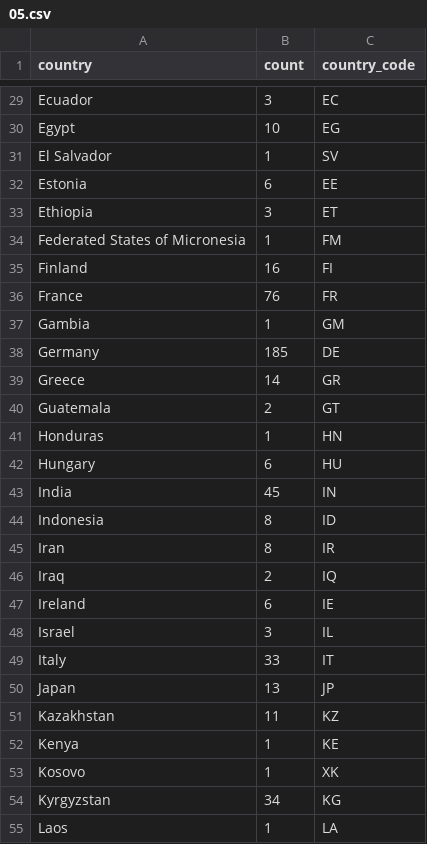
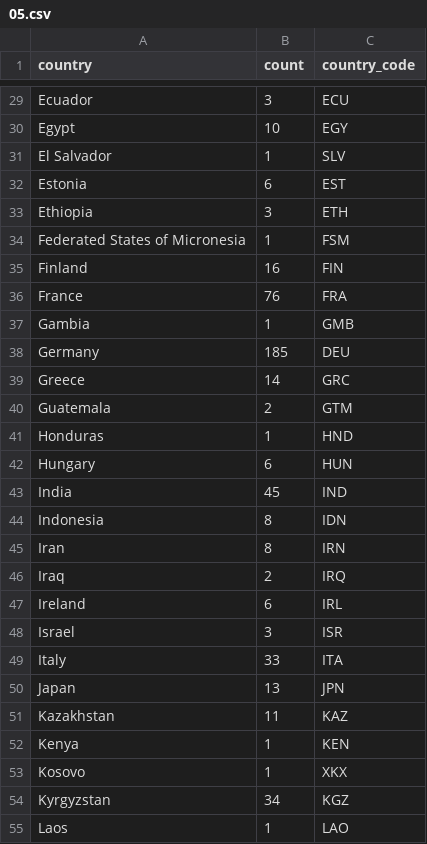
Before and after one commit to fablabbcn/MakerSpacesRadar, a CSV file: data/05.csv, drawn as a sheet; only a part is shown, gaps mark what is left out; the diff covers the shown part only; the diff names each change by its address in the sheet, - before the commit and + after, or states it on an @@ line.

```diff
--- a/data/05.csv
+++ b/data/05.csv
-C29 (country_code): EC
+C29 (country_code): ECU
-C30 (country_code): EG
+C30 (country_code): EGY
-C31 (country_code): SV
+C31 (country_code): SLV
-C32 (country_code): EE
+C32 (country_code): EST
-C33 (country_code): ET
+C33 (country_code): ETH
-C34 (country_code): FM
+C34 (country_code): FSM
-C35 (country_code): FI
+C35 (country_code): FIN
-C36 (country_code): FR
+C36 (country_code): FRA
-C37 (country_code): GM
+C37 (country_code): GMB
-C38 (country_code): DE
+C38 (country_code): DEU
-C39 (country_code): GR
+C39 (country_code): GRC
-C40 (country_code): GT
+C40 (country_code): GTM
-C41 (country_code): HN
+C41 (country_code): HND
-C42 (country_code): HU
+C42 (country_code): HUN
-C43 (country_code): IN
+C43 (country_code): IND
-C44 (country_code): ID
+C44 (country_code): IDN
-C45 (country_code): IR
+C45 (country_code): IRN
-C46 (country_code): IQ
+C46 (country_code): IRQ
-C47 (country_code): IE
+C47 (country_code): IRL
-C48 (country_code): IL
+C48 (country_code): ISR
-C49 (country_code): IT
+C49 (country_code): ITA
-C50 (country_code): JP
+C50 (country_code): JPN
-C51 (country_code): KZ
+C51 (country_code): KAZ
-C52 (country_code): KE
+C52 (country_code): KEN
-C53 (country_code): XK
+C53 (country_code): XKX
-C54 (country_code): KG
+C54 (country_code): KGZ
-C55 (country_code): LA
+C55 (country_code): LAO
```
Also changed, not shown: 88 edited cells elsewhere in this file, 3 other files.
